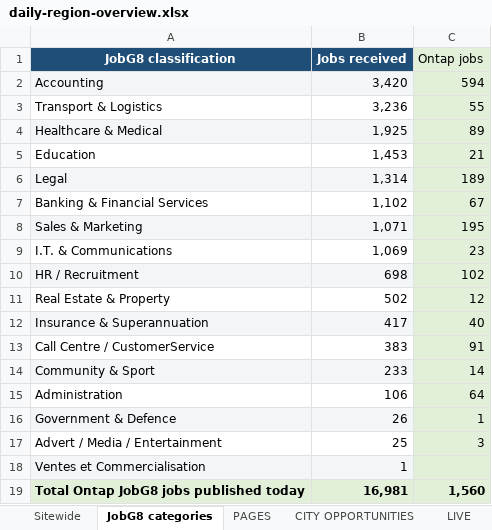
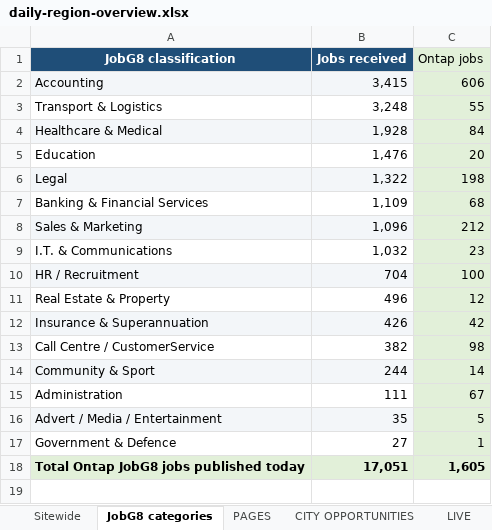
Before and after one commit to Jopa10/ontapjobsearch.com, an Excel workbook: pipeline/reports-daily/daily-region-overview.xlsx, sheet JobG8 categories, drawn as a sheet; values as stored, in another font and other column widths than the file's, no borders; removed rows and columns are numbered as before the commit, all else as after; the diff names each change by its address in the sheet, - before the commit and + after, or states it on an @@ line.

```diff
--- a/pipeline/reports-daily/daily-region-overview.xlsx (sheet JobG8 categories)
+++ b/pipeline/reports-daily/daily-region-overview.xlsx (sheet JobG8 categories)
-B2 (Jobs received): 3,420
+B2 (Jobs received): 3,415
-C2 (Ontap jobs): 594
+C2 (Ontap jobs): 606
-B3 (Jobs received): 3,236
+B3 (Jobs received): 3,248
-B4 (Jobs received): 1,925
+B4 (Jobs received): 1,928
-C4 (Ontap jobs): 89
+C4 (Ontap jobs): 84
-B5 (Jobs received): 1,453
+B5 (Jobs received): 1,476
-C5 (Ontap jobs): 21
+C5 (Ontap jobs): 20
-B6 (Jobs received): 1,314
+B6 (Jobs received): 1,322
-C6 (Ontap jobs): 189
+C6 (Ontap jobs): 198
-B7 (Jobs received): 1,102
+B7 (Jobs received): 1,109
-C7 (Ontap jobs): 67
+C7 (Ontap jobs): 68
-B8 (Jobs received): 1,071
+B8 (Jobs received): 1,096
-C8 (Ontap jobs): 195
+C8 (Ontap jobs): 212
-B9 (Jobs received): 1,069
+B9 (Jobs received): 1,032
-B10 (Jobs received): 698
+B10 (Jobs received): 704
-C10 (Ontap jobs): 102
+C10 (Ontap jobs): 100
-B11 (Jobs received): 502
+B11 (Jobs received): 496
-B12 (Jobs received): 417
+B12 (Jobs received): 426
-C12 (Ontap jobs): 40
+C12 (Ontap jobs): 42
-B13 (Jobs received): 383
+B13 (Jobs received): 382
-C13 (Ontap jobs): 91
+C13 (Ontap jobs): 98
-B14 (Jobs received): 233
+B14 (Jobs received): 244
-B15 (Jobs received): 106
+B15 (Jobs received): 111
-C15 (Ontap jobs): 64
+C15 (Ontap jobs): 67
+row 16: Advert / Media / Entertainment | 35 | 5
-A17:B17 fill: #F3F6F9
+A17:B17 fill: none
-B17 (Jobs received): 26
+B17 (Jobs received): 27
-row 17: Advert / Media / Entertainment | 25 | 3
-row 18: Ventes et Commercialisation | 1
-B18 (Jobs received): 16,981
+B18 (Jobs received): 17,051
-C18 (Ontap jobs): 1,560
+C18 (Ontap jobs): 1,605
```
Also changed, not shown: sheet NOT LIVE, 1 other file.
